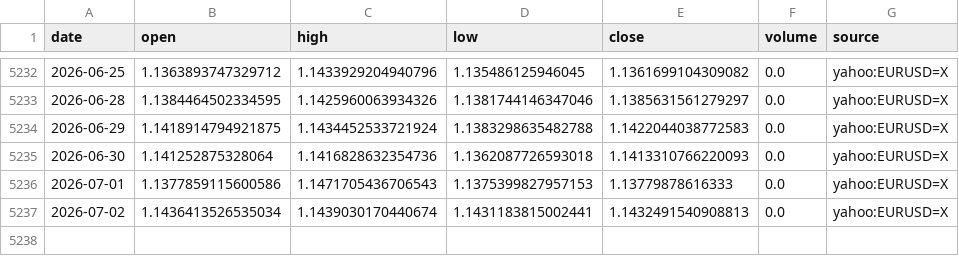
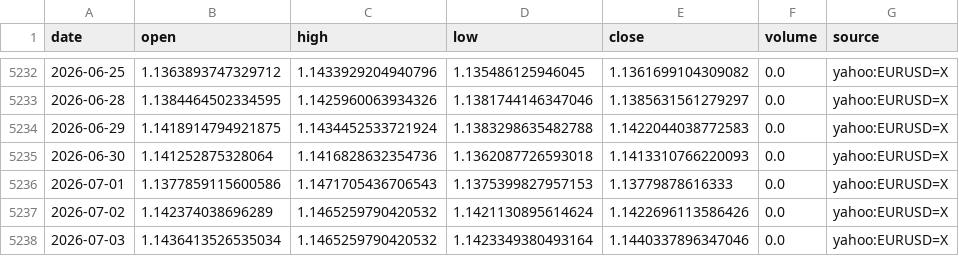
Before and after one commit to nobodylifriend/gold_factor_dashboard, a CSV file: data/fx/EURUSD.csv, drawn as a sheet; only a part is shown, gaps mark what is left out.

```diff
--- a/data/fx/EURUSD.csv
+++ b/data/fx/EURUSD.csv
@@ -5236,2 +5236,3 @@ date,open,high,low,close,volume,source
 2026-07-01,1.1377859115600586,1.1471705436706543,1.1375399827957153,1.13779878616333,0.0,yahoo:EURUSD=X
-2026-07-02,1.1436413526535034,1.1439030170440674,1.1431183815002441,1.1432491540908813,0.0,yahoo:EURUSD=X
+2026-07-02,1.142374038696289,1.1465259790420532,1.1421130895614624,1.1422696113586426,0.0,yahoo:EURUSD=X
+2026-07-03,1.1436413526535034,1.1465259790420532,1.1423349380493164,1.1440337896347046,0.0,yahoo:EURUSD=X
```
Also changed, not shown: data/fx/AUDUSD.csv, data/fx/DXY.csv, 27 other files.
